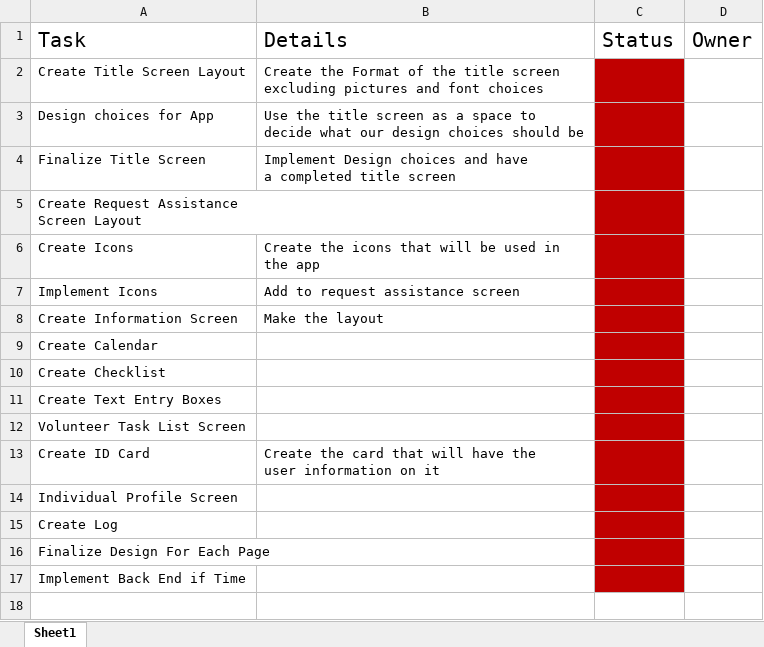
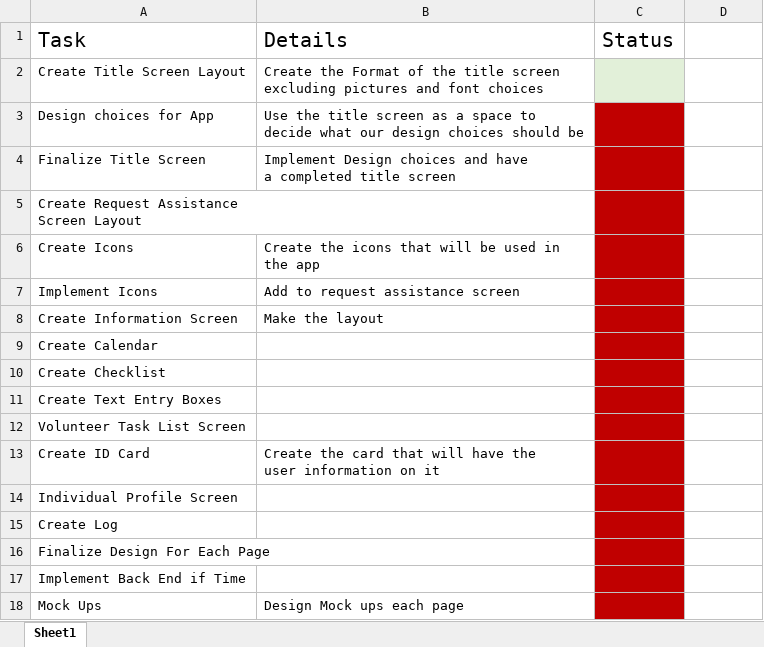
Before and after one commit to taikwando/loris-hands-service, an Excel workbook: Task List.xlsx, sheet Sheet1, drawn as a sheet; values as stored, in another font and other column widths than the file's, no borders; the diff names each change by its address in the sheet, - before the commit and + after, or states it on an @@ line.

Commit message:
Updated Task List

```diff
--- a/Task List.xlsx (sheet Sheet1)
+++ b/Task List.xlsx (sheet Sheet1)
-D1: Owner
+D1: (empty)
-C2 fill: #C00000
+C2 fill: #E2F0D9
+row 18: Mock Ups | Design Mock ups each page
```
